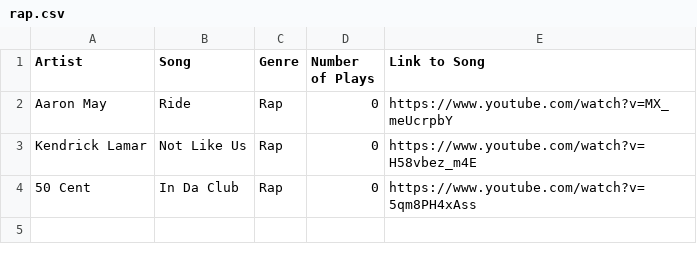
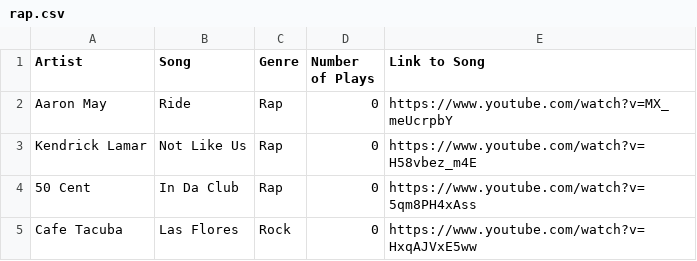
Before and after one commit to mvh28/TC1031ProjProbl, a CSV file: Proyecto/Entrega-final/rap.csv, drawn as a sheet.

```diff
--- a/Proyecto/Entrega-final/rap.csv
+++ b/Proyecto/Entrega-final/rap.csv
@@ -4 +4,2 @@ Kendrick Lamar,Not Like Us,Rap,0,https://www.youtube.com/watch?v=H58vbez_m4E
 50 Cent,In Da Club,Rap,0,https://www.youtube.com/watch?v=5qm8PH4xAss
+Cafe Tacuba,Las Flores,Rock,0,https://www.youtube.com/watch?v=HxqAJVxE5ww
```
Also changed, not shown: 6 other files.
